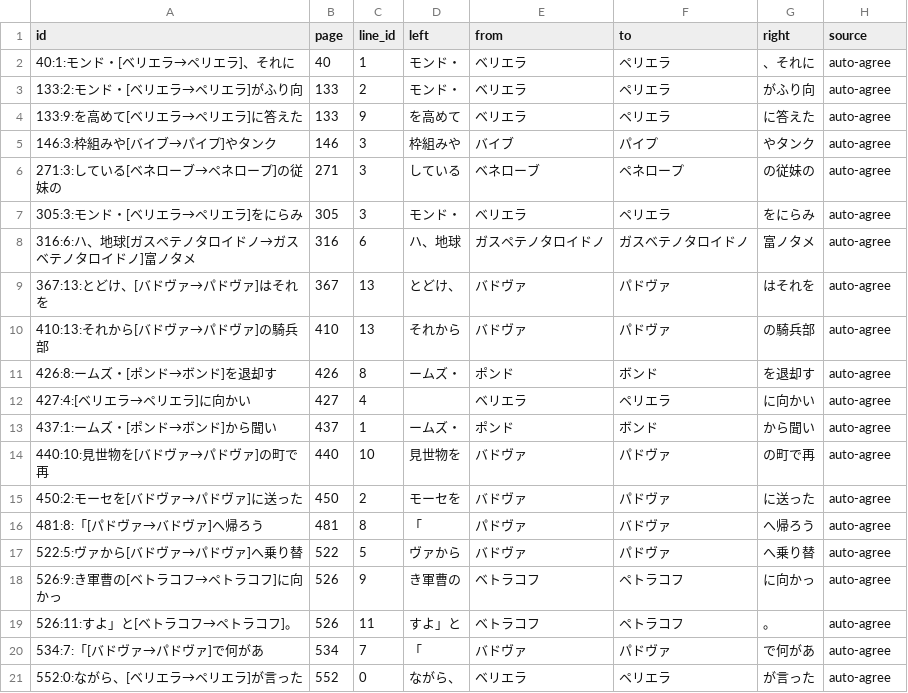
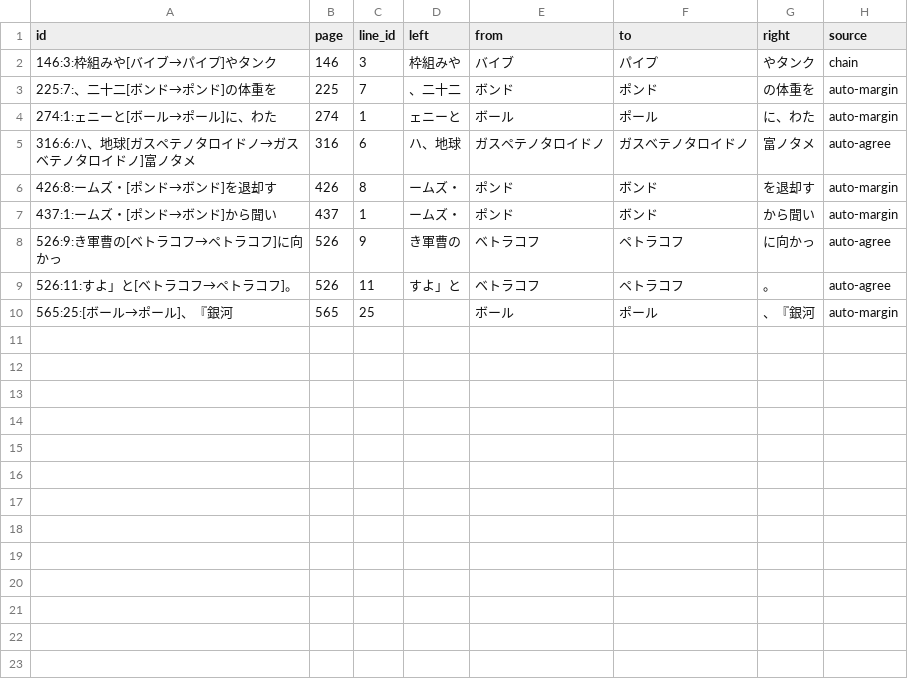
Before and after one commit to kusanaginoturugi/bookscan-epub, a TSV file: work/searchable/zoubutsushu-no-okite/voicing-corrections.tsv, drawn as a sheet.

```diff
--- a/work/searchable/zoubutsushu-no-okite/voicing-corrections.tsv
+++ b/work/searchable/zoubutsushu-no-okite/voicing-corrections.tsv
@@ -1,21 +1,10 @@
 id	page	line_id	left	from	to	right	source
-40:1:モンド・[ベリエラ→ペリエラ]、それに	40	1	モンド・	ベリエラ	ペリエラ	、それに	auto-agree
-133:2:モンド・[ベリエラ→ペリエラ]がふり向	133	2	モンド・	ベリエラ	ペリエラ	がふり向	auto-agree
-133:9:を高めて[ベリエラ→ペリエラ]に答えた	133	9	を高めて	ベリエラ	ペリエラ	に答えた	auto-agree
-146:3:枠組みや[バイブ→パイプ]やタンク	146	3	枠組みや	バイブ	パイプ	やタンク	auto-agree
-271:3:している[ベネローブ→ペネロープ]の従妹の	271	3	している	ベネローブ	ペネロープ	の従妹の	auto-agree
-305:3:モンド・[ベリエラ→ペリエラ]をにらみ	305	3	モンド・	ベリエラ	ペリエラ	をにらみ	auto-agree
+146:3:枠組みや[バイブ→パイプ]やタンク	146	3	枠組みや	バイブ	パイプ	やタンク	chain
+225:7:、二十二[ボンド→ポンド]の体重を	225	7	、二十二	ボンド	ポンド	の体重を	auto-margin
+274:1:ェニーと[ボール→ポール]に、わた	274	1	ェニーと	ボール	ポール	に、わた	auto-margin
 316:6:ハ、地球[ガスペテノタロイドノ→ガスベテノタロイドノ]富ノタメ	316	6	ハ、地球	ガスペテノタロイドノ	ガスベテノタロイドノ	富ノタメ	auto-agree
-367:13:とどけ、[バドヴァ→パドヴァ]はそれを	367	13	とどけ、	バドヴァ	パドヴァ	はそれを	auto-agree
-410:13:それから[バドヴァ→パドヴァ]の騎兵部	410	13	それから	バドヴァ	パドヴァ	の騎兵部	auto-agree
-426:8:ームズ・[ポンド→ボンド]を退却す	426	8	ームズ・	ポンド	ボンド	を退却す	auto-agree
-427:4:[ベリエラ→ペリエラ]に向かい	427	4		ベリエラ	ペリエラ	に向かい	auto-agree
-437:1:ームズ・[ポンド→ボンド]から聞い	437	1	ームズ・	ポンド	ボンド	から聞い	auto-agree
-440:10:見世物を[バドヴァ→パドヴァ]の町で再	440	10	見世物を	バドヴァ	パドヴァ	の町で再	auto-agree
-450:2:モーセを[バドヴァ→パドヴァ]に送った	450	2	モーセを	バドヴァ	パドヴァ	に送った	auto-agree
-481:8:「[パドヴァ→バドヴァ]へ帰ろう	481	8	「	パドヴァ	バドヴァ	へ帰ろう	auto-agree
-522:5:ヴァから[バドヴァ→パドヴァ]へ乗り替	522	5	ヴァから	バドヴァ	パドヴァ	へ乗り替	auto-agree
+426:8:ームズ・[ポンド→ボンド]を退却す	426	8	ームズ・	ポンド	ボンド	を退却す	auto-margin
+437:1:ームズ・[ポンド→ボンド]から聞い	437	1	ームズ・	ポンド	ボンド	から聞い	auto-margin
 526:9:き軍曹の[ベトラコフ→ペトラコフ]に向かっ	526	9	き軍曹の	ベトラコフ	ペトラコフ	に向かっ	auto-agree
 526:11:すよ」と[ベトラコフ→ペトラコフ]。	526	11	すよ」と	ベトラコフ	ペトラコフ	。	auto-agree
-534:7:「[バドヴァ→パドヴァ]で何があ	534	7	「	バドヴァ	パドヴァ	で何があ	auto-agree
-552:0:ながら、[ベリエラ→ペリエラ]が言った	552	0	ながら、	ベリエラ	ペリエラ	が言った	auto-agree
+565:25:[ボール→ポール]、『銀河	565	25		ボール	ポール	、『銀河	auto-margin
```
Also changed, not shown: work/searchable/hoshi-wo-tsugu-mono/voicing-corrections.tsv, work/searchable/kyojin-tachi-no-hoshi/voicing-corrections.tsv, 27 other files.
